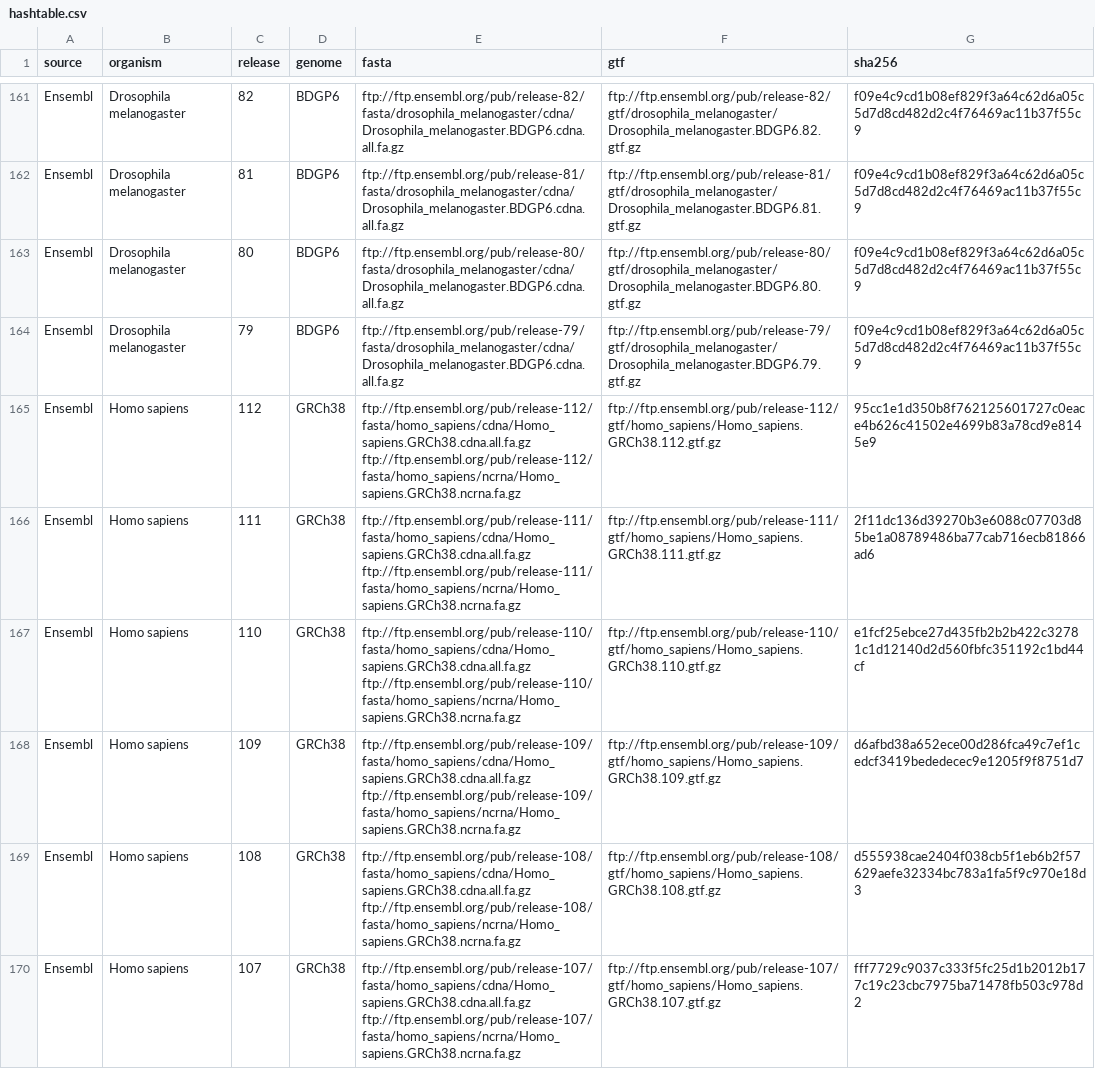
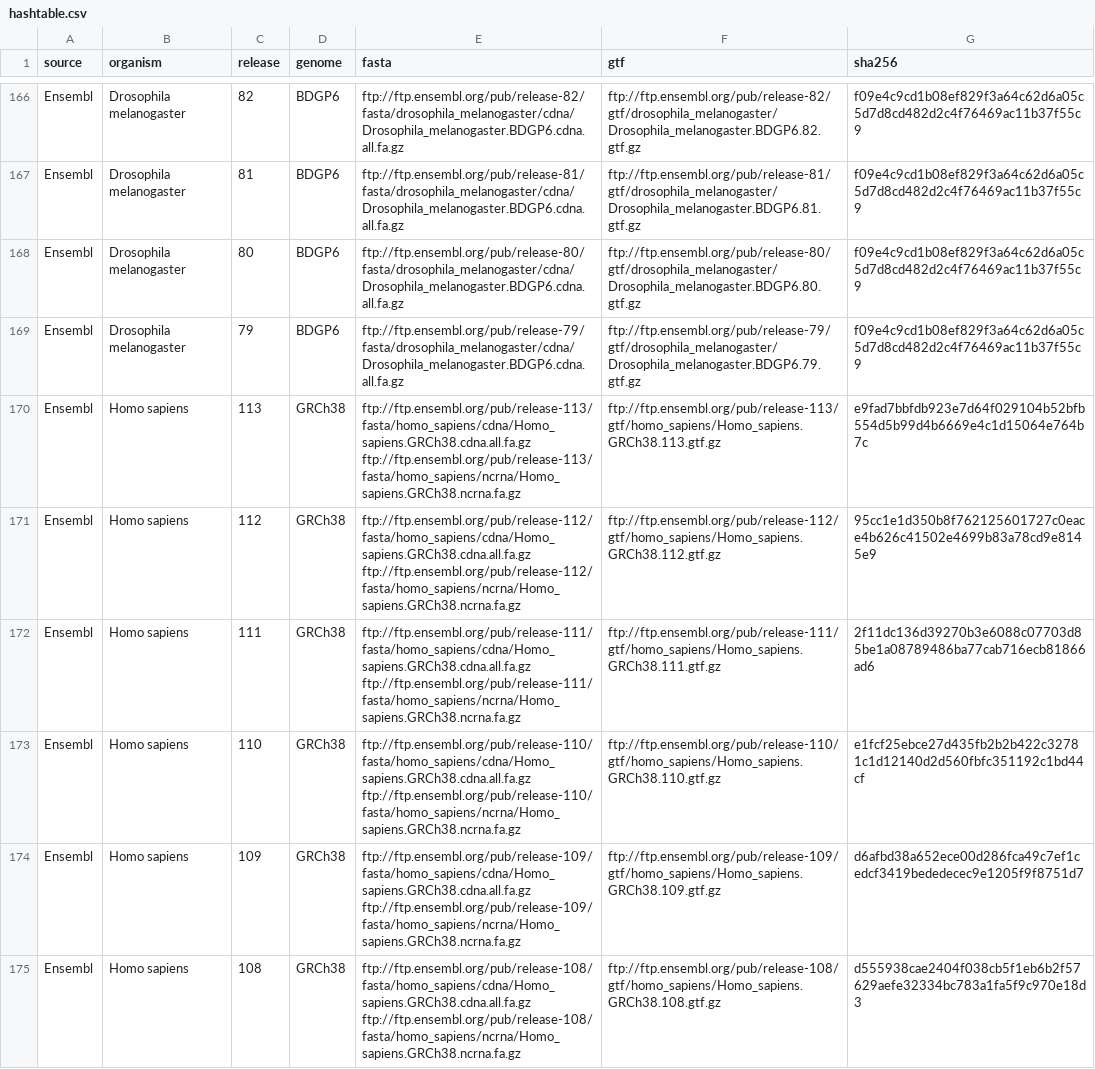
Before and after one commit to thelovelab/tximeta, a CSV file: inst/extdata/hashtable.csv, drawn as a sheet; only a part is shown, gaps mark what is left out; the shorter side is filled out with more unchanged rows; the diff covers the shown part only.

Commit message:
GENCODE 47 (H.s.), M36 (M.m), and Ensembl 113

```diff
--- a/inst/extdata/hashtable.csv
+++ b/inst/extdata/hashtable.csv
@@ -164,2 +169,3 @@ Ensembl,Drosophila melanogaster,80,BDGP6,ftp://ftp.ensembl.org/pub/release-80/fa
 Ensembl,Drosophila melanogaster,79,BDGP6,ftp://ftp.ensembl.org/pub/release-79/fasta/drosophila_melanogaster/cdna/Drosophila_melanogaster.BDGP6.cdna.all.fa.gz,ftp://ftp.ensembl.org/pub/release-79/gtf/drosophila_melanogaster/Drosophila_melanogaster.BDGP6.79.gtf.gz,f09e4c9cd1b08ef829f3a64c62d6a05c5d7d8cd482d2c4f76469ac11b37f55c9
+Ensembl,Homo sapiens,113,GRCh38,ftp://ftp.ensembl.org/pub/release-113/fasta/homo_sapiens/cdna/Homo_sapiens.GRCh38.cdna.all.fa.gz ftp://ftp.ensembl.org/pub/release-113/fasta/homo_sapiens/ncrna/Homo_sapiens.GRCh38.ncrna.fa.gz,ftp://ftp.ensembl.org/pub/release-113/gtf/homo_sapiens/Homo_sapiens.GRCh38.113.gtf.gz,e9fad7bbfdb923e7d64f029104b52bfb554d5b99d4b6669e4c1d15064e764b7c
 Ensembl,Homo sapiens,112,GRCh38,ftp://ftp.ensembl.org/pub/release-112/fasta/homo_sapiens/cdna/Homo_sapiens.GRCh38.cdna.all.fa.gz ftp://ftp.ensembl.org/pub/release-112/fasta/homo_sapiens/ncrna/Homo_sapiens.GRCh38.ncrna.fa.gz,ftp://ftp.ensembl.org/pub/release-112/gtf/homo_sapiens/Homo_sapiens.GRCh38.112.gtf.gz,95cc1e1d350b8f762125601727c0eace4b626c41502e4699b83a78cd9e8145e9
```
Also changed, not shown: 7 added rows elsewhere in this file, 3 other files.
